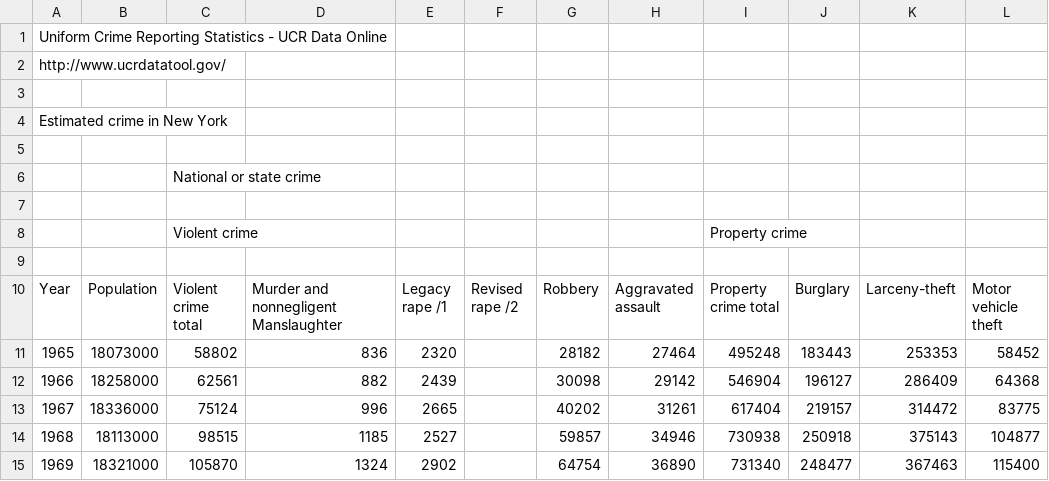
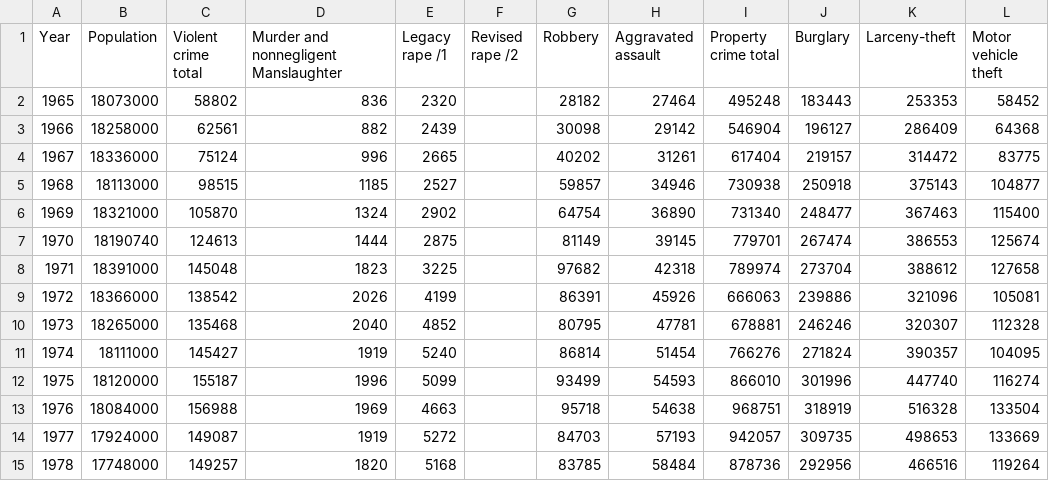
Before and after one commit to guilimadev/pythonjoy, a CSV file: csv/NY_CrimeStatebyState.csv, drawn as a sheet; only a part is shown; the shorter side is filled out with more unchanged rows.

Commit message:
Update NY_CrimeStatebyState.csv

```diff
--- a/csv/NY_CrimeStatebyState.csv
+++ b/csv/NY_CrimeStatebyState.csv
@@ -1,10 +1 @@
-Uniform Crime Reporting Statistics - UCR Data Online
-http://www.ucrdatatool.gov/
-
-Estimated crime in New York
-
-,,National or state crime,,,,,,,,,,,
-
-,,Violent crime,,,,,,Property crime,,,,,
-
 Year,Population,Violent crime total,Murder and nonnegligent Manslaughter,Legacy rape /1,Revised rape /2,Robbery,Aggravated assault,Property crime total,Burglary,Larceny-theft,Motor vehicle theft,
```
